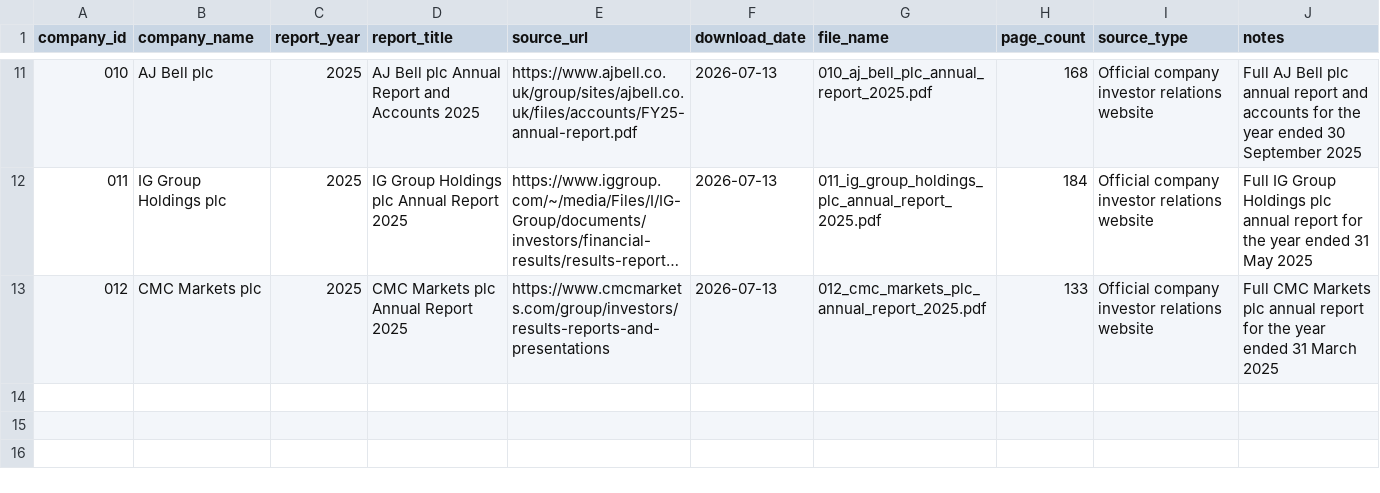
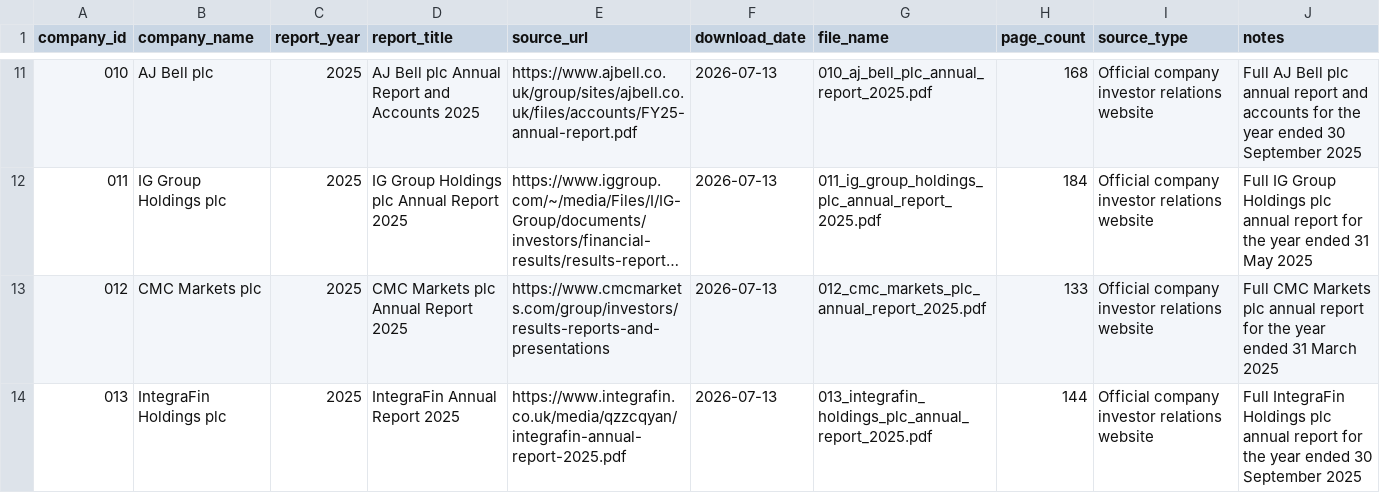
Before and after one commit to Nomso-1/ai-transparency-uk-firms, a CSV file: data/report_sources.csv, drawn as a sheet; only a part is shown, gaps mark what is left out; long unchanged cells end in ….

Commit message:
Add IntegraFin Holdings plc annual report for 2025

```diff
--- a/data/report_sources.csv
+++ b/data/report_sources.csv
@@ -13 +13,2 @@ company_id,company_name,report_year,report_title,source_url,download_date,file_n
 012,CMC Markets plc,2025,CMC Markets plc Annual Report 2025,https://www.cmcmarkets.com/group/investors/results-reports-and-presentations,2026-07-13,012_cmc_markets_plc_annual_report_2025.pdf,133,Official company investor relations website,Full CMC Markets plc annual report for the year ended 31 March 2025
+013,IntegraFin Holdings plc,2025,IntegraFin Annual Report 2025,https://www.integrafin.co.uk/media/qzzcqyan/integrafin-annual-report-2025.pdf,2026-07-13,013_integrafin_holdings_plc_annual_report_2025.pdf,144,Official company investor relations website,Full IntegraFin Holdings plc annual report for the year ended 30 September 2025
```
